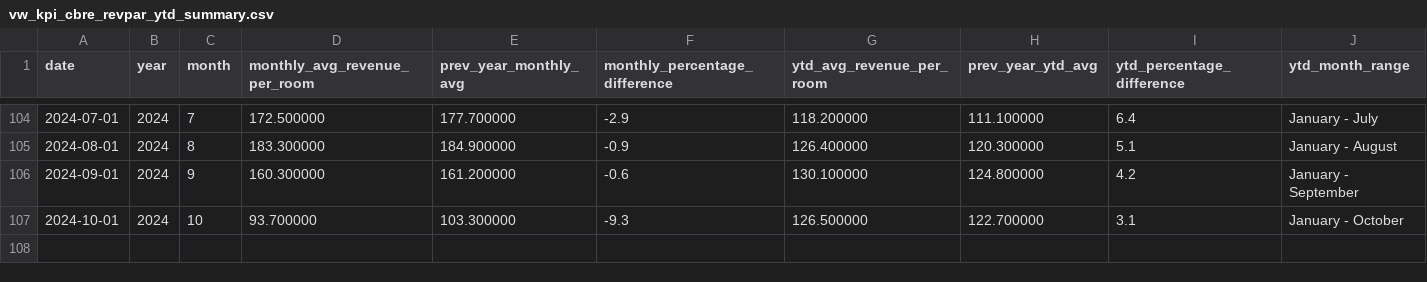
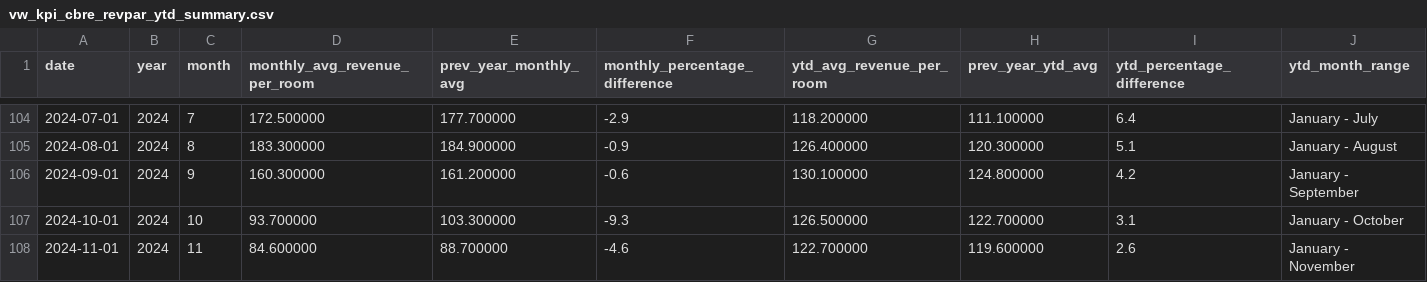
Before and after one commit to ytgov/tourism-indicators, a CSV file: data/vw_kpi_cbre_revpar_ytd_summary.csv, drawn as a sheet; only a part is shown, gaps mark what is left out.

```diff
--- a/data/vw_kpi_cbre_revpar_ytd_summary.csv
+++ b/data/vw_kpi_cbre_revpar_ytd_summary.csv
@@ -107 +107,2 @@ date,year,month,monthly_avg_revenue_per_room,prev_year_monthly_avg,monthly_perce
 2024-10-01,2024,10,93.700000,103.300000,-9.3,126.500000,122.700000,3.1,January - October
+2024-11-01,2024,11,84.600000,88.700000,-4.6,122.700000,119.600000,2.6,January - November
```
Also changed, not shown: data/vw_kpi_cbre_avg_daily_room_rate_ytd_summary.csv, data/vw_kpi_str_adr_ytd_summary.csv, 28 other files.
